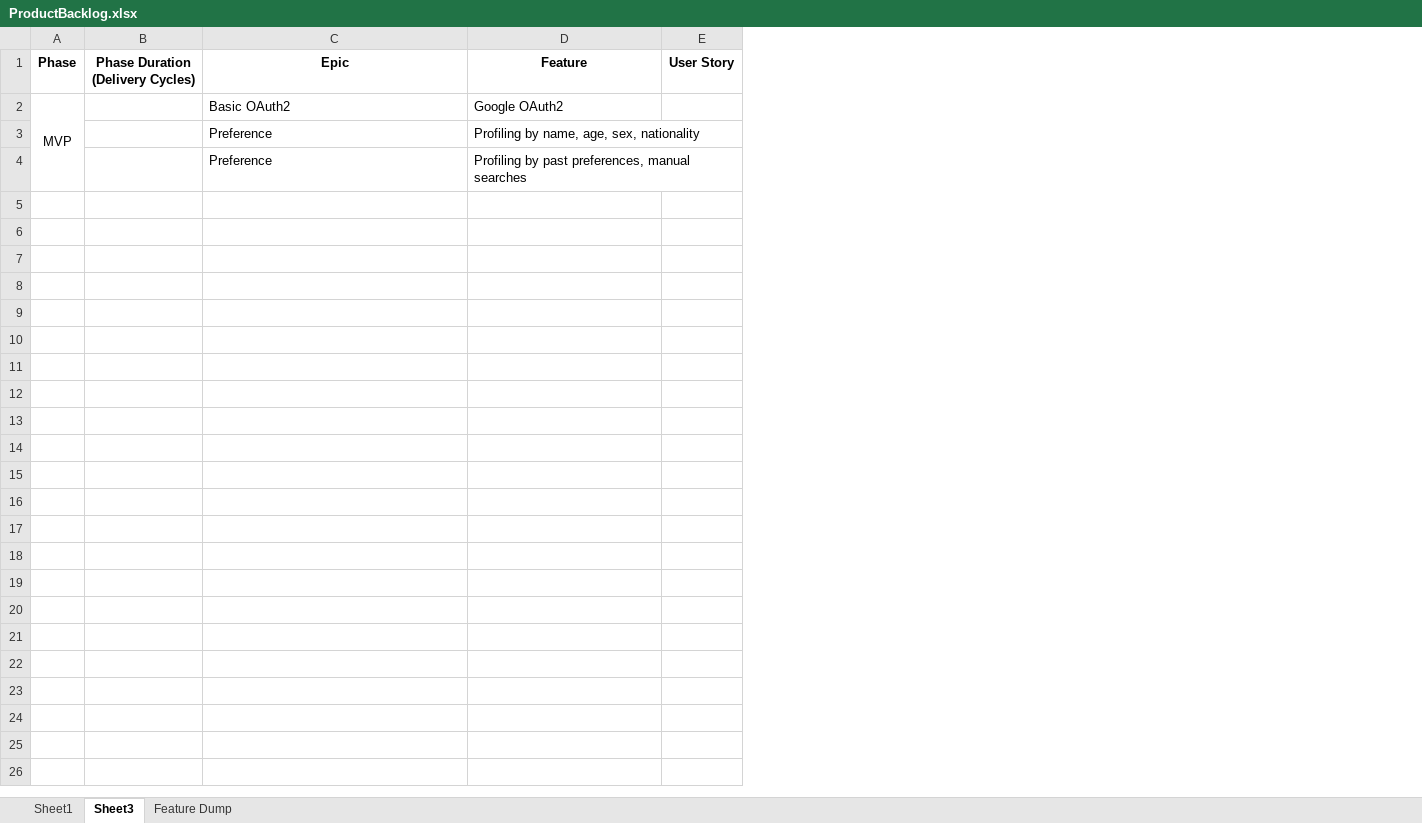
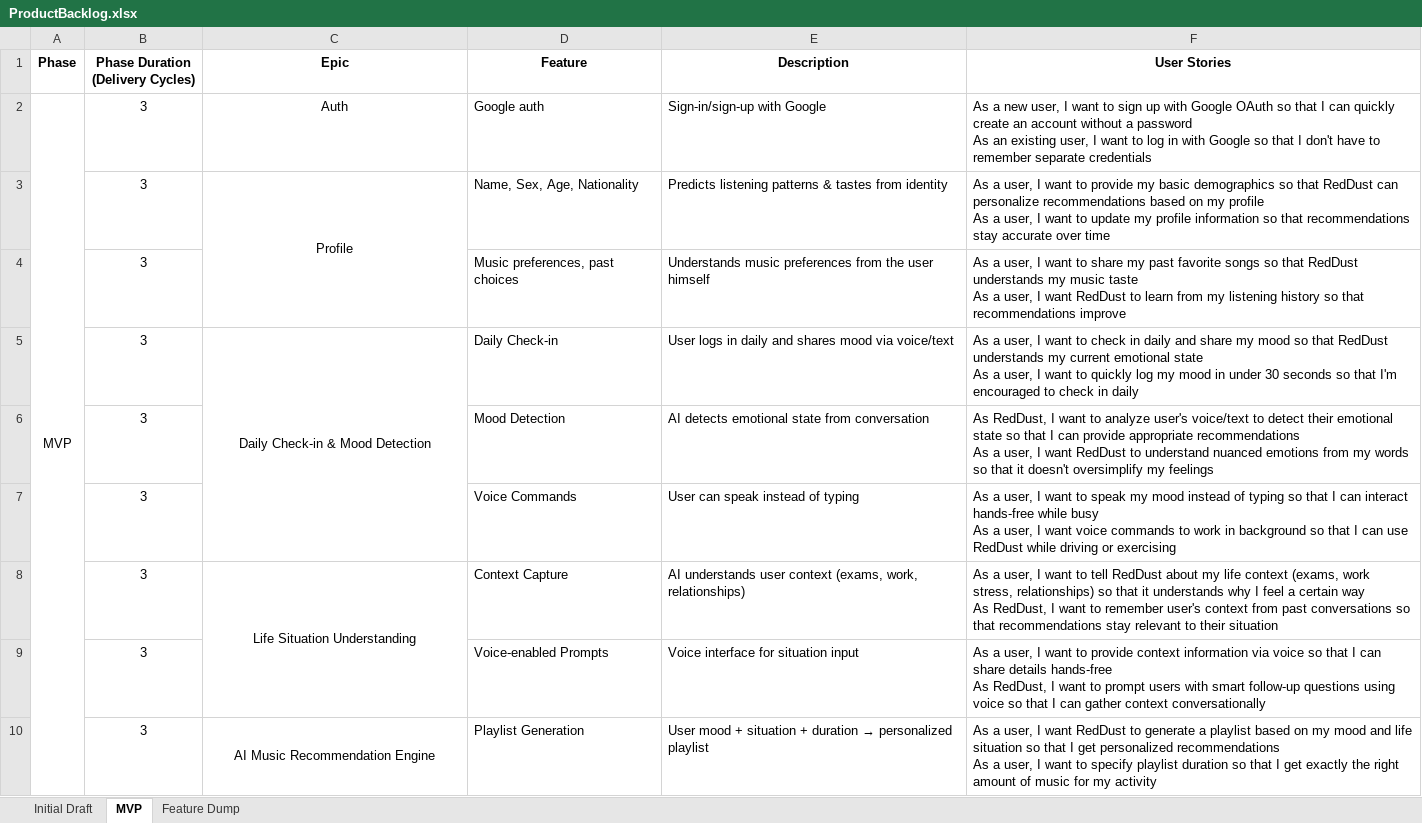
Before and after one commit to anodiamadmin/RedDust, an Excel workbook: Docs/ProductBacklog.xlsx, sheet MVP, drawn as a sheet; only a part is shown; values as stored, in another font and other column widths than the file's, no borders; removed rows and columns are numbered as before the commit, all else as after; ↵ is a line break in a cell; the diff covers the shown part only; the diff names each change by its address in the sheet, - before the commit and + after, or states it on an @@ line.

Commit message:
User stories for MVP added

```diff
--- a/Docs/ProductBacklog.xlsx (sheet MVP)
+++ b/Docs/ProductBacklog.xlsx (sheet MVP)
-sheet tab: Sheet1
+sheet tab: Initial Draft
-sheet tab: Sheet3
+sheet tab: MVP
-column E (User Story), empty
+column E (Description), row 2: Sign-in/sign-up with Google
+column F (User Stories), row 2: As a new user, I want to sign up with Google OAuth so that I can quickly create an account without a password ↵ As an existing user, I want to log in with Google so that I don't have to remember separate credentials
-B2 (Phase Duration (Delivery Cycles)): (empty)
+B2 (Phase Duration (Delivery Cycles)): 3
-C2 (Epic): Basic OAuth2
+C2 (Epic): Auth
-C2 alignment: left
+C2 alignment: center
-D2 (Feature): Google OAuth2
+D2 (Feature): Google auth
-row 3:  |  | Preference | Profiling by name, age, sex, nationality
-row 4:  |  | Preference | Profiling by past preferences, manual searches
+row 3:  | 3 | Profile | Name, Sex, Age, Nationality | Predicts listening patterns & tastes from identity | As a user, I want to provide my basic demographics so that RedDust can personalize recommendations based on my profile ↵ As a user, I want to update my profile information so that recommendations stay accurate over time
+row 4:  | 3 |  | Music preferences, past choices | Understands music preferences from the user himself | As a user, I want to share my past favorite songs so that RedDust understands my music taste ↵ As a user, I want RedDust to learn from my listening history so that recommendations improve
+row 5:  | 3 | Daily Check-in & Mood Detection | Daily Check-in | User logs in daily and shares mood via voice/text | As a user, I want to check in daily and share my mood so that RedDust understands my current emotional state ↵ As a user, I want to quickly log my mood in under 30 seconds so that I'm encouraged to check in daily
+row 6:  | 3 |  | Mood Detection | AI detects emotional state from conversation | As RedDust, I want to analyze user's voice/text to detect their emotional state so that I can provide appropriate recommendations ↵ As a user, I want RedDust to understand nuanced emotions from my words so that it doesn't oversimplify my feelings
+row 7:  | 3 |  | Voice Commands | User can speak instead of typing | As a user, I want to speak my mood instead of typing so that I can interact hands-free while busy ↵ As a user, I want voice commands to work in background so that I can use RedDust while driving or exercising
+row 8:  | 3 | Life Situation Understanding | Context Capture | AI understands user context (exams, work, relationships) | As a user, I want to tell RedDust about my life context (exams, work stress, relationships) so that it understands why I feel a certain way ↵ As RedDust, I want to remember user's context from past conversations so that recommendations stay relevant to their situation
+row 9:  | 3 |  | Voice-enabled Prompts | Voice interface for situation input | As a user, I want to provide context information via voice so that I can share details hands-free ↵ As RedDust, I want to prompt users with smart follow-up questions using voice so that I can gather context conversationally
+row 10:  | 3 | AI Music Recommendation Engine | Playlist Generation | User mood + situation + duration → personalized playlist | As a user, I want RedDust to generate a playlist based on my mood and life situation so that I get personalized recommendations ↵ As a user, I want to specify playlist duration so that I get exactly the right amount of music for my activity
```
Also changed, not shown: 25 added rows elsewhere in this sheet, 3 other files.
